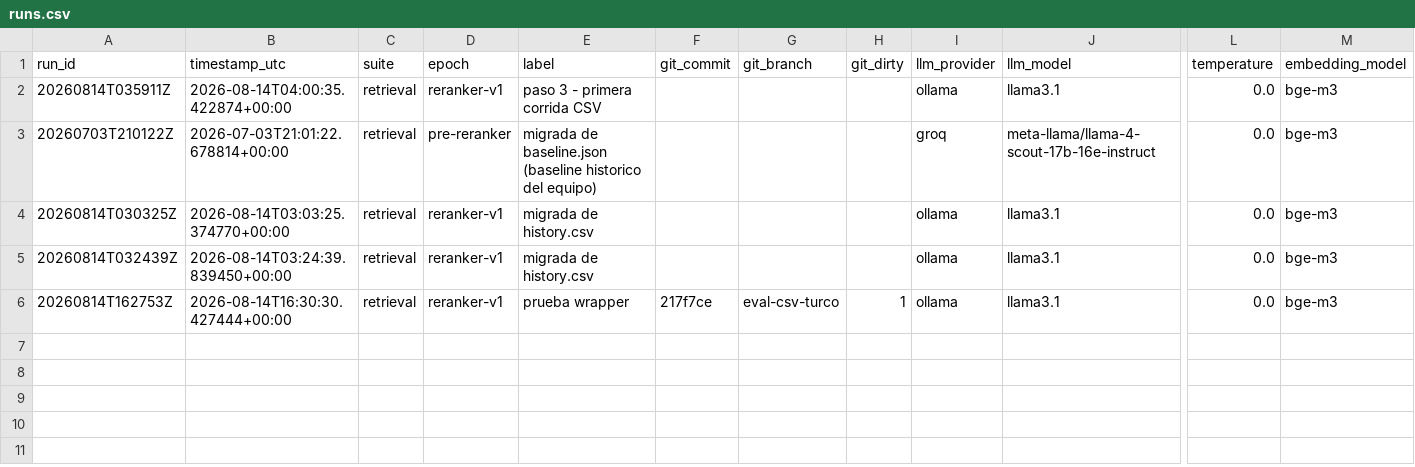
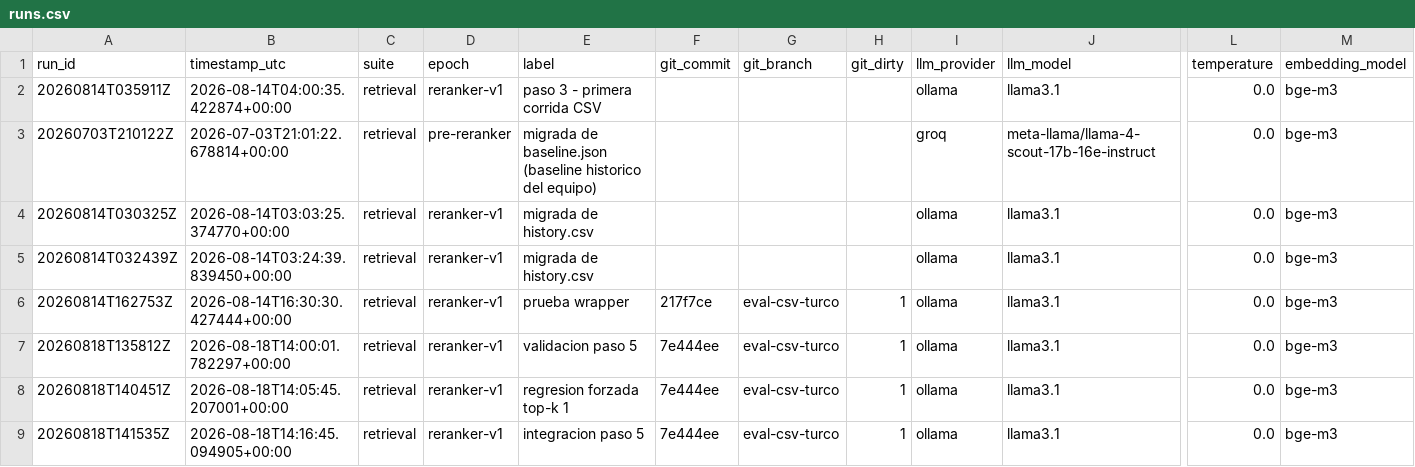
Before and after one commit to franns008/ProyectoInvestigacionRAG, a CSV file: src/pipeline/eval/results/runs.csv, drawn as a sheet; only a part is shown, gaps mark what is left out; rows hold the shown columns only; the diff names each change by its address in the sheet, - before the commit and + after, or states it on an @@ line.

Commit message:
se añade el report.py para comparar los evals con la corrida anterior (baseline) para ver si los evals mejoran o empeoran

```diff
--- a/src/pipeline/eval/results/runs.csv
+++ b/src/pipeline/eval/results/runs.csv
+row 7: 20260818T135812Z | 2026-08-18T14:00:01.782297+00:00 | retrieval | reranker-v1 | validacion paso 5 | 7e444ee | eval-csv-turco | 1 | ollama | llama3.1 | 0.0 | bge-m3
+row 8: 20260818T140451Z | 2026-08-18T14:05:45.207001+00:00 | retrieval | reranker-v1 | regresion forzada top-k 1 | 7e444ee | eval-csv-turco | 1 | ollama | llama3.1 | 0.0 | bge-m3
+row 9: 20260818T141535Z | 2026-08-18T14:16:45.094905+00:00 | retrieval | reranker-v1 | integracion paso 5 | 7e444ee | eval-csv-turco | 1 | ollama | llama3.1 | 0.0 | bge-m3
```
Also changed, not shown: 3 other files.
